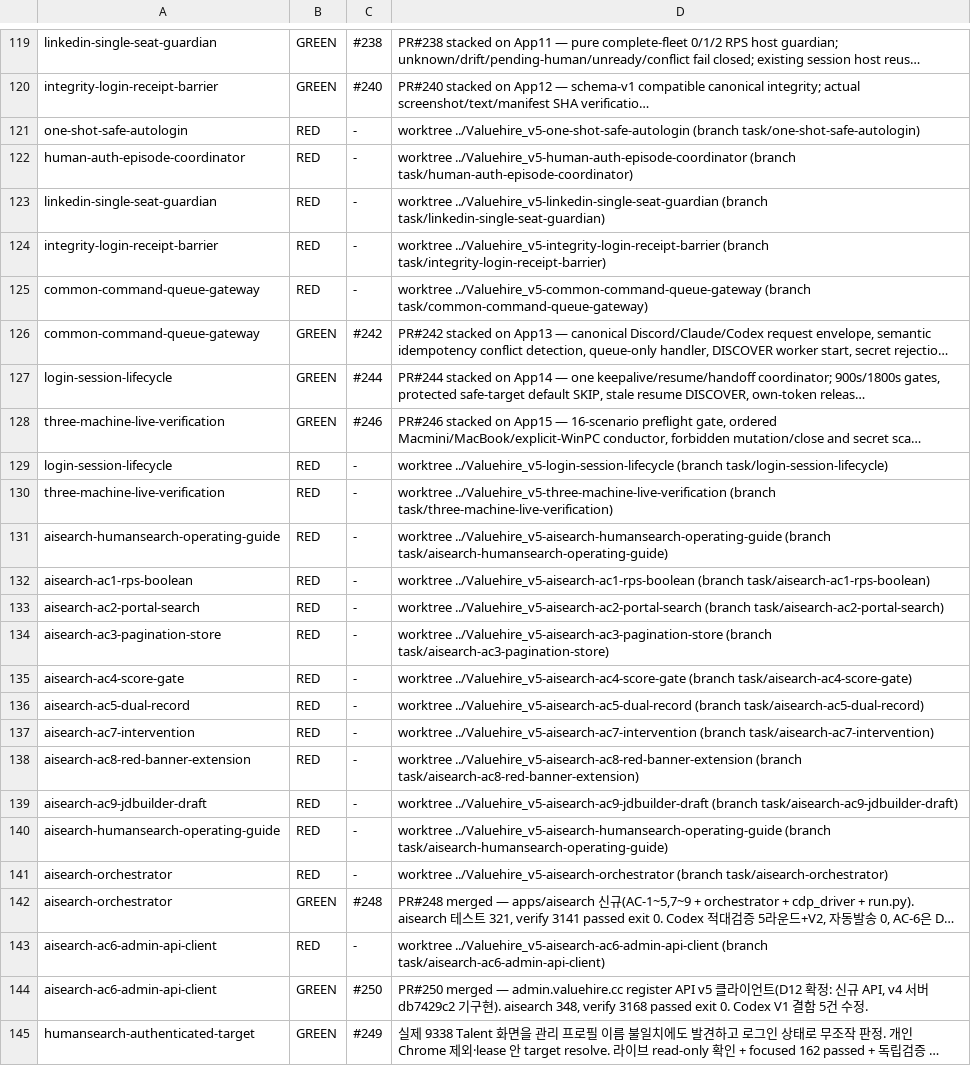
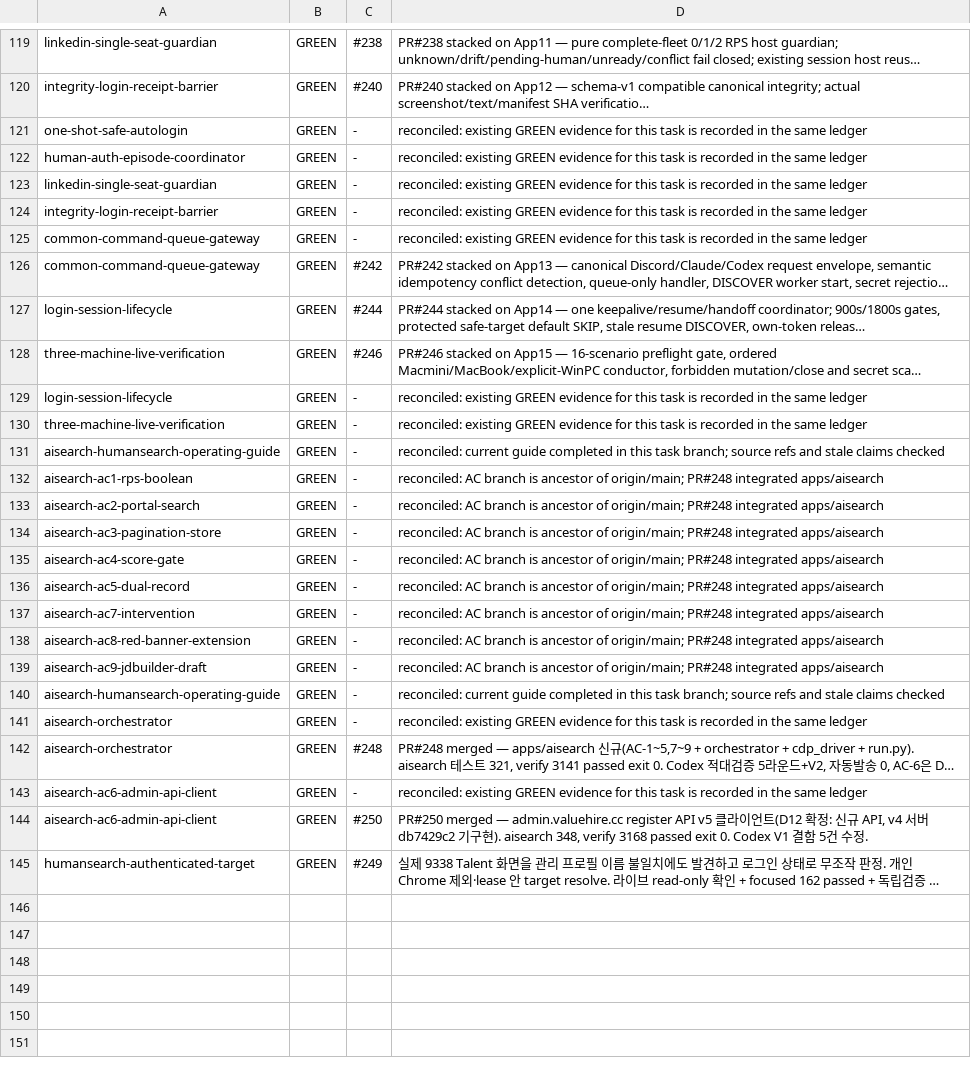
Before and after one commit to sangmokang/Valuehire_v5, a TSV file: .harness/red-ledger.tsv, drawn as a sheet; only a part is shown, gaps mark what is left out; long unchanged cells end in …; the diff names each change by its address in the sheet, - before the commit and + after, or states it on an @@ line.

Commit message:
chore: reconcile completed harness RED entries

```diff
--- a/.harness/red-ledger.tsv
+++ b/.harness/red-ledger.tsv
-B121:B125: RED
+B121:B125: GREEN
-D121: worktree ../Valuehire_v5-one-shot-safe-autologin (branch task/one-shot-safe-autologin)
+D121: reconciled: existing GREEN evidence for this task is recorded in the same ledger
-D122: worktree ../Valuehire_v5-human-auth-episode-coordinator (branch task/human-auth-episode-coordinator)
+D122: reconciled: existing GREEN evidence for this task is recorded in the same ledger
-D123: worktree ../Valuehire_v5-linkedin-single-seat-guardian (branch task/linkedin-single-seat-guardian)
+D123: reconciled: existing GREEN evidence for this task is recorded in the same ledger
-D124: worktree ../Valuehire_v5-integrity-login-receipt-barrier (branch task/integrity-login-receipt-barrier)
+D124: reconciled: existing GREEN evidence for this task is recorded in the same ledger
-D125: worktree ../Valuehire_v5-common-command-queue-gateway (branch task/common-command-queue-gateway)
+D125: reconciled: existing GREEN evidence for this task is recorded in the same ledger
-B129:B141: RED
+B129:B141: GREEN
-D129: worktree ../Valuehire_v5-login-session-lifecycle (branch task/login-session-lifecycle)
+D129: reconciled: existing GREEN evidence for this task is recorded in the same ledger
-D130: worktree ../Valuehire_v5-three-machine-live-verification (branch task/three-machine-live-verification)
+D130: reconciled: existing GREEN evidence for this task is recorded in the same ledger
-D131: worktree ../Valuehire_v5-aisearch-humansearch-operating-guide (branch task/aisearch-humansearch-operating-guide)
+D131: reconciled: current guide completed in this task branch; source refs and stale claims checked
-D132: worktree ../Valuehire_v5-aisearch-ac1-rps-boolean (branch task/aisearch-ac1-rps-boolean)
+D132: reconciled: AC branch is ancestor of origin/main; PR#248 integrated apps/aisearch
-D133: worktree ../Valuehire_v5-aisearch-ac2-portal-search (branch task/aisearch-ac2-portal-search)
+D133: reconciled: AC branch is ancestor of origin/main; PR#248 integrated apps/aisearch
-D134: worktree ../Valuehire_v5-aisearch-ac3-pagination-store (branch task/aisearch-ac3-pagination-store)
+D134: reconciled: AC branch is ancestor of origin/main; PR#248 integrated apps/aisearch
-D135: worktree ../Valuehire_v5-aisearch-ac4-score-gate (branch task/aisearch-ac4-score-gate)
+D135: reconciled: AC branch is ancestor of origin/main; PR#248 integrated apps/aisearch
-D136: worktree ../Valuehire_v5-aisearch-ac5-dual-record (branch task/aisearch-ac5-dual-record)
+D136: reconciled: AC branch is ancestor of origin/main; PR#248 integrated apps/aisearch
-D137: worktree ../Valuehire_v5-aisearch-ac7-intervention (branch task/aisearch-ac7-intervention)
+D137: reconciled: AC branch is ancestor of origin/main; PR#248 integrated apps/aisearch
-D138: worktree ../Valuehire_v5-aisearch-ac8-red-banner-extension (branch task/aisearch-ac8-red-banner-extension)
+D138: reconciled: AC branch is ancestor of origin/main; PR#248 integrated apps/aisearch
-D139: worktree ../Valuehire_v5-aisearch-ac9-jdbuilder-draft (branch task/aisearch-ac9-jdbuilder-draft)
+D139: reconciled: AC branch is ancestor of origin/main; PR#248 integrated apps/aisearch
-D140: worktree ../Valuehire_v5-aisearch-humansearch-operating-guide (branch task/aisearch-humansearch-operating-guide)
+D140: reconciled: current guide completed in this task branch; source refs and stale claims checked
-D141: worktree ../Valuehire_v5-aisearch-orchestrator (branch task/aisearch-orchestrator)
+D141: reconciled: existing GREEN evidence for this task is recorded in the same ledger
-B143: RED
+B143: GREEN
-D143: worktree ../Valuehire_v5-aisearch-ac6-admin-api-client (branch task/aisearch-ac6-admin-api-client)
+D143: reconciled: existing GREEN evidence for this task is recorded in the same ledger
```
